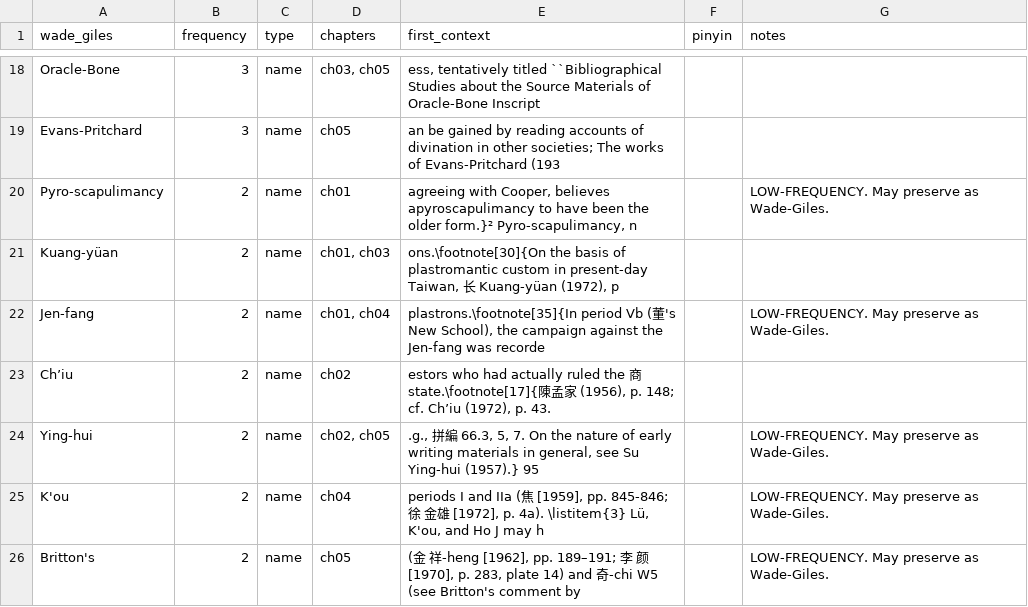
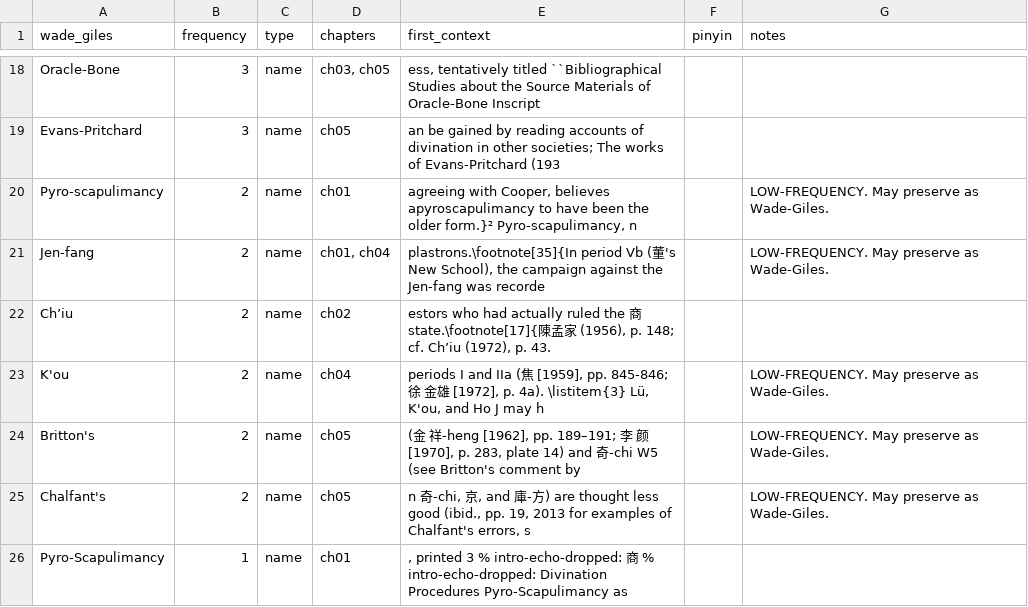
Before and after one commit to nh36/Keightley, a TSV file: data/wade_giles_audit.tsv, drawn as a sheet; only a part is shown, gaps mark what is left out; the shorter side is filled out with more unchanged rows; the diff covers the shown part only.

```diff
--- a/data/wade_giles_audit.tsv
+++ b/data/wade_giles_audit.tsv
@@ -20,6 +20,4 @@ Evans-Pritchard	3	name	ch05	an be gained by reading accounts of divination in ot
 Pyro-scapulimancy	2	name	ch01	agreeing with Cooper, believes apyroscapulimancy to have been the older form.}² Pyro-scapulimancy, n		LOW-FREQUENCY. May preserve as Wade-Giles.
-Kuang-yüan	2	name	ch01, ch03	ons.\footnote[30]{On the basis of plastromantic custom in present-day Taiwan, 长 Kuang-yüan (1972), p		
 Jen-fang	2	name	ch01, ch04	plastrons.\footnote[35]{In period Vb (董's New School), the campaign against the Jen-fang was recorde		LOW-FREQUENCY. May preserve as Wade-Giles.
 Ch’iu	2	name	ch02	estors who had actually ruled the 商 state.\footnote[17]{陳孟家 (1956), p. 148; cf. Ch’iu (1972), p. 43.		
-Ying-hui	2	name	ch02, ch05	.g., 拼編 66.3, 5, 7. On the nature of early writing materials in general, see Su Ying-hui (1957).} 95		LOW-FREQUENCY. May preserve as Wade-Giles.
 K'ou	2	name	ch04	periods I and IIa (焦 [1959], pp. 845-846; 徐 金雄 [1972], p. 4a). \listitem{3} Lü, K'ou, and Ho J may h		LOW-FREQUENCY. May preserve as Wade-Giles.
```
Also changed, not shown: 4 removed rows and 1 edited cell elsewhere in this file, data/wade_giles_resolved_history.tsv, 4 other files.
